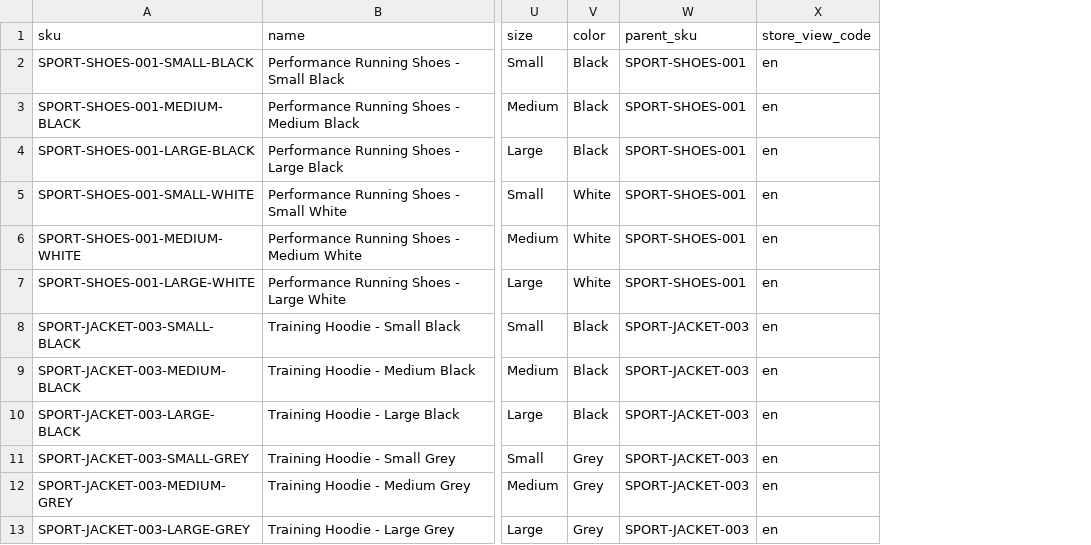
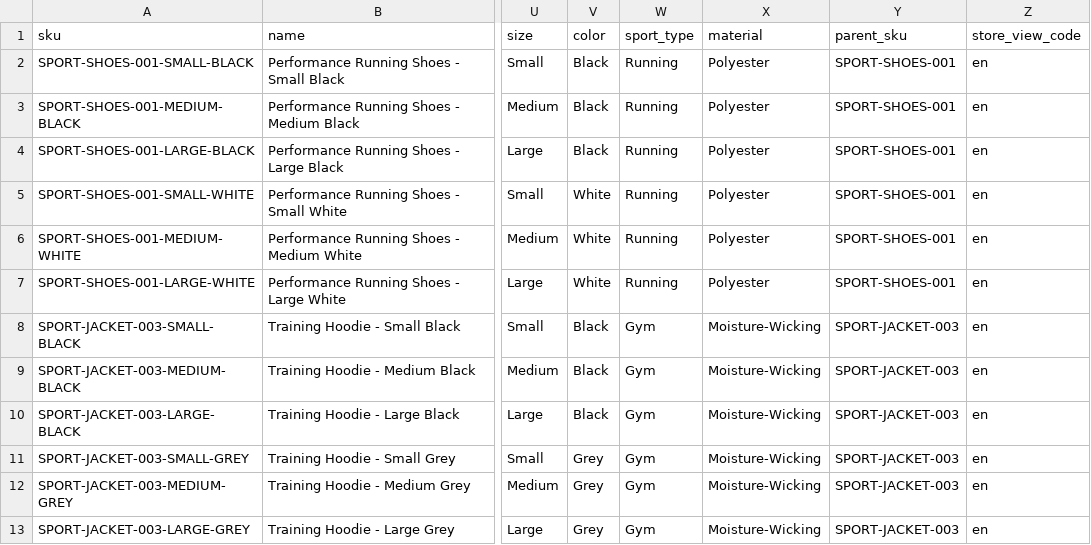
Before and after one commit to yossef-elgendy/aurora-project, a CSV file: src/app/code/Esoocter/Migration/Setup/Patch/Data/csv/configurable_variations.csv, drawn as a sheet; only a part is shown, gaps mark what is left out; the diff names each change by its address in the sheet, - before the commit and + after, or states it on an @@ line.

Commit message:
Adjusted the catalog import to include more attributes that were created + Adjusted attributes creation as well

```diff
--- a/src/app/code/Esoocter/Migration/Setup/Patch/Data/csv/configurable_variations.csv
+++ b/src/app/code/Esoocter/Migration/Setup/Patch/Data/csv/configurable_variations.csv
+column W (sport_type), rows 2-13: Running | Running | Running | Running | Running | Running | Gym | Gym | Gym | Gym | Gym | Gym
+column X (material), rows 2-13: Polyester | Polyester | Polyester | Polyester | Polyester | Polyester | Moisture-Wicking | Moisture-Wicking | Moisture-Wicking | Moisture-Wicking | Moisture-Wicking | Moisture-Wicking
```
Also changed, not shown: src/app/code/Esoocter/Migration/Setup/Patch/Data/csv/configurable_products.csv, src/app/code/Esoocter/Migration/Setup/Patch/Data/csv/simple_products.csv, 7 other files.
